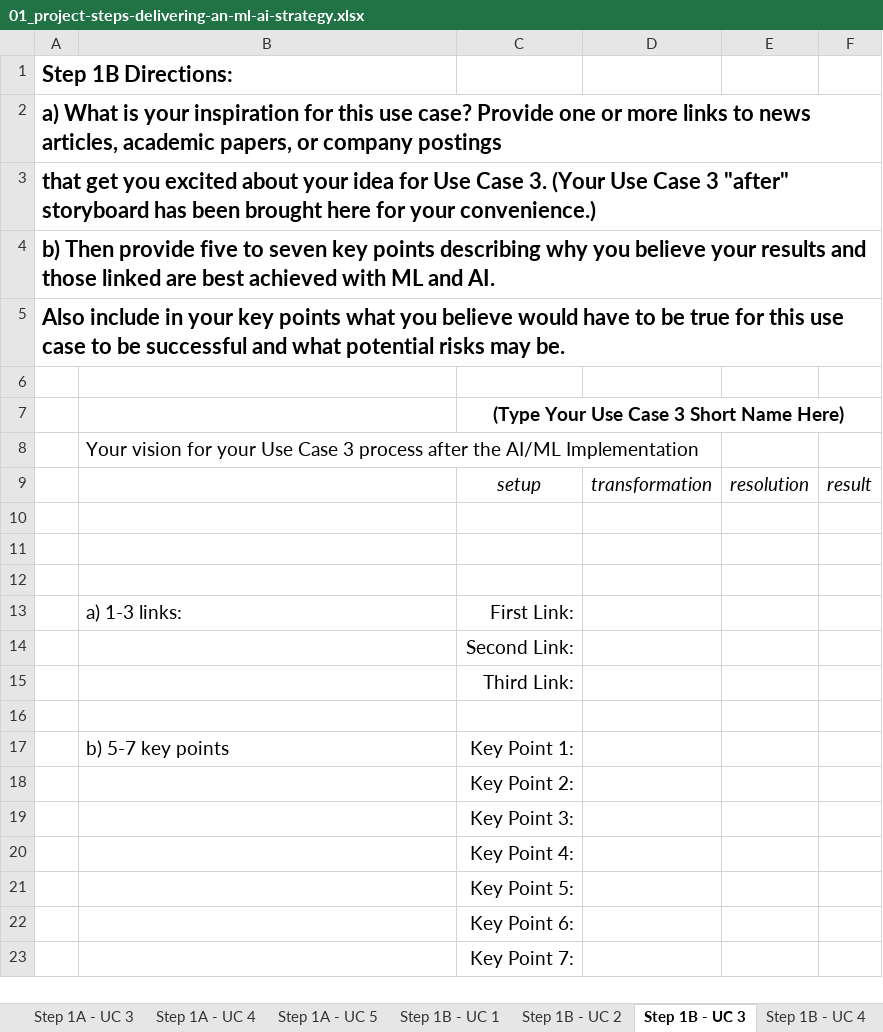
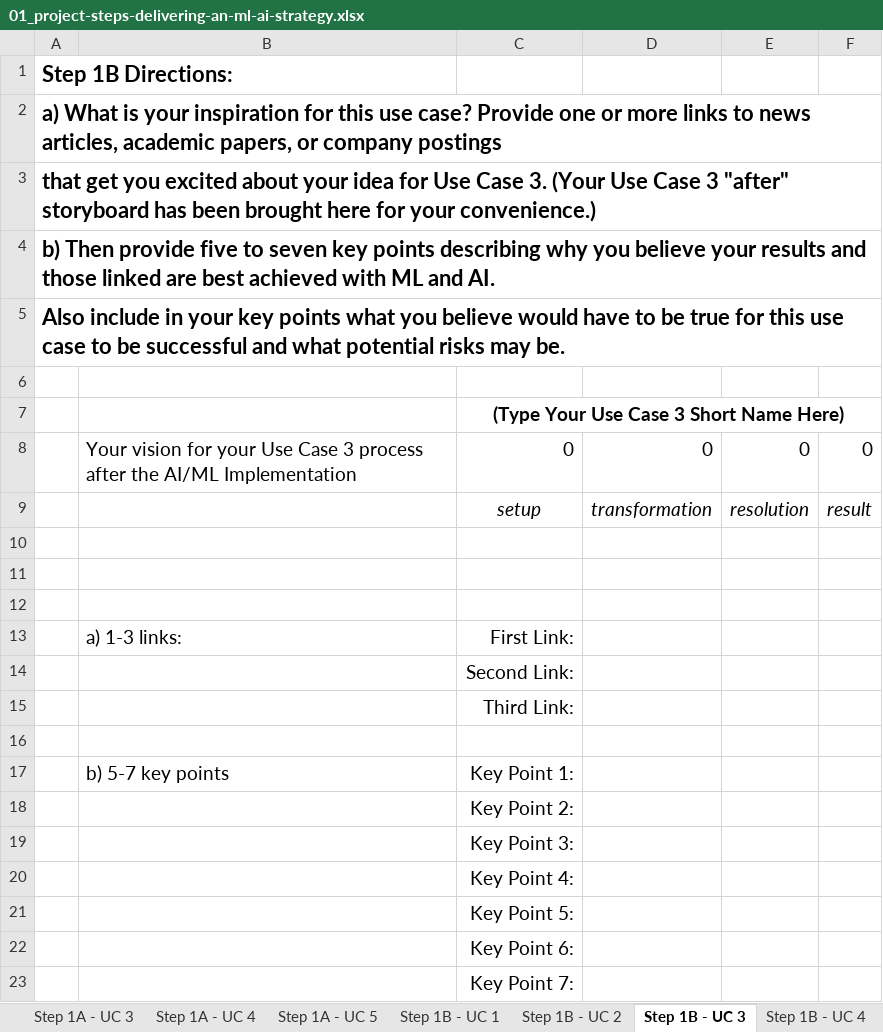
Before and after one commit to mohandesosama/Delivering-an-ML-AI-Strategy, an Excel workbook: 01_project-steps-delivering-an-ml-ai-strategy.xlsx, sheet Step 1B - UC 3, drawn as a sheet; values as stored, in another font and other column widths than the file's, no borders; charts and pictures not drawn; removed rows and columns are numbered as before the commit, all else as after; the diff names each change by its address in the sheet, - before the commit and + after, or states it on an @@ line.

```diff
--- a/01_project-steps-delivering-an-ml-ai-strategy.xlsx (sheet Step 1B - UC 3)
+++ b/01_project-steps-delivering-an-ml-ai-strategy.xlsx (sheet Step 1B - UC 3)
-row 8:  | Your vision for your Use Case 3 process after the AI/ML Implementation
+row 8:  | Your vision for your Use Case 3 process after the AI/ML Implementation | 0 | 0 | 0 | 0
```
Also changed, not shown: sheet Step 2B - UC 2, sheet Step 2B - UC 3, sheet Step 2B - UC 4, sheet Step 2B - UC 5, sheet Step 1B - UC 2, sheet Step 1B - UC 4, 8 more sheets, formulas that keep their value, charts or pictures.
